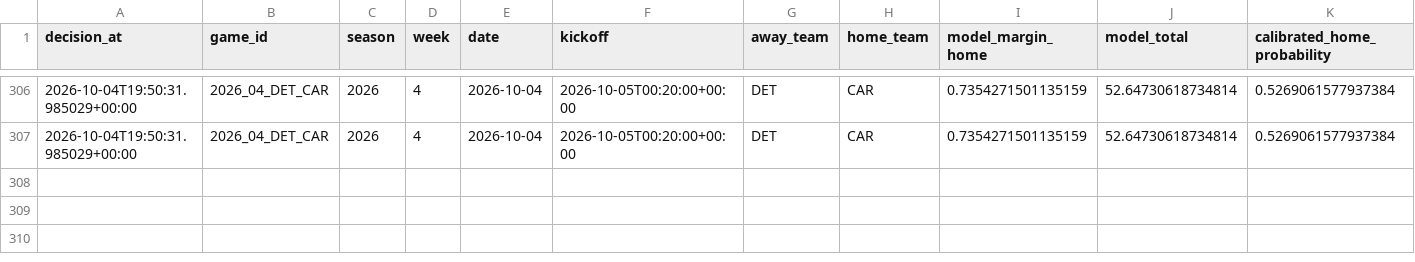
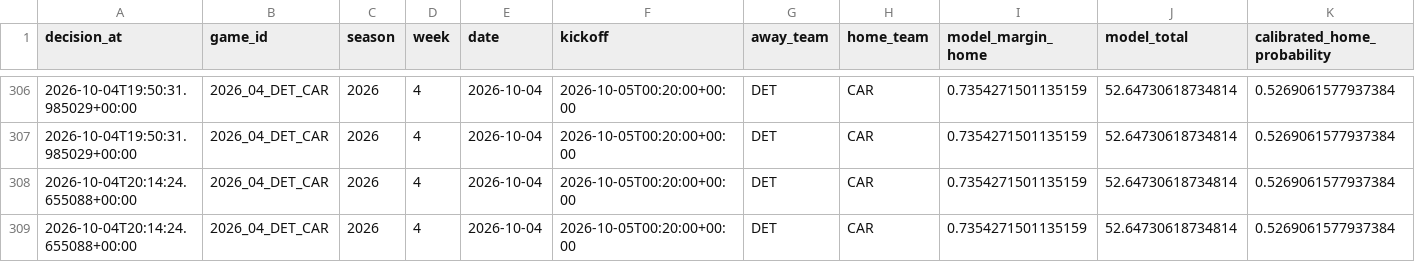
Before and after one commit to konnorharbin-star/harbin-nfl-analytics, a CSV file: history/portfolio_decisions_v1.csv, drawn as a sheet; only a part is shown, gaps mark what is left out; rows hold the shown columns only; the diff names each change by its address in the sheet, - before the commit and + after, or states it on an @@ line.

```diff
--- a/history/portfolio_decisions_v1.csv
+++ b/history/portfolio_decisions_v1.csv
+row 308: 2026-10-04T20:14:24.655088+00:00 | 2026_04_DET_CAR | 2026 | 4 | 2026-10-04 | 2026-10-05T00:20:00+00:00 | DET | CAR | 0.7354271501135159 | 52.64730618734814 | 0.5269061577937384
+row 309: 2026-10-04T20:14:24.655088+00:00 | 2026_04_DET_CAR | 2026 | 4 | 2026-10-04 | 2026-10-05T00:20:00+00:00 | DET | CAR | 0.7354271501135159 | 52.64730618734814 | 0.5269061577937384
```
Also changed, not shown: outputs/portfolio_card.csv, outputs/suggested_bets.csv, 39 other files.
